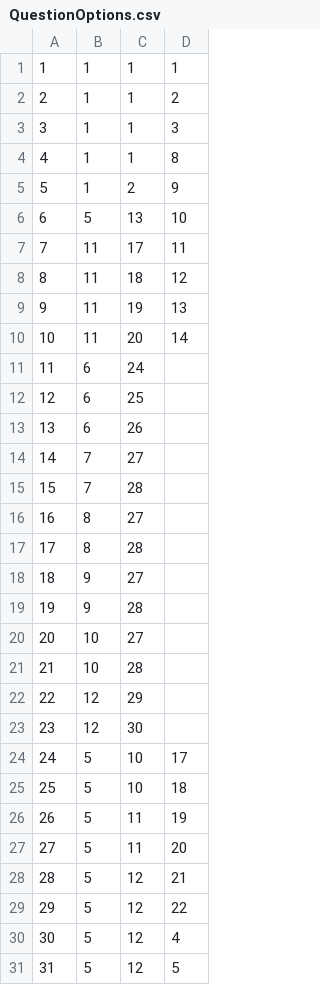
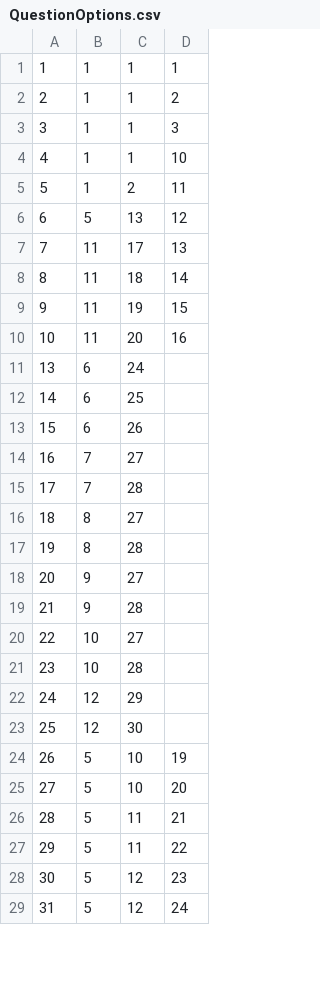
Before and after one commit to EyeSeeTea/pictureapp, a CSV file: app/src/myanmar/assets/QuestionOptions.csv, drawn as a sheet; only a part is shown; the diff covers the shown part only.

```diff
--- a/app/src/myanmar/assets/QuestionOptions.csv
+++ b/app/src/myanmar/assets/QuestionOptions.csv
@@ -3,29 +3,27 @@
 3;1;1;3
-4;1;1;8
-5;1;2;9
-6;5;13;10
-7;11;17;11
-8;11;18;12
-9;11;19;13
-10;11;20;14
-11;6;24;
-12;6;25;
-13;6;26;
-14;7;27;
-15;7;28;
-16;8;27;
-17;8;28;
-18;9;27;
-19;9;28;
-20;10;27;
-21;10;28;
-22;12;29;
-23;12;30;
-24;5;10;17
-25;5;10;18
-26;5;11;19
-27;5;11;20
-28;5;12;21
-29;5;12;22
-30;5;12;4
-31;5;12;5
+4;1;1;10
+5;1;2;11
+6;5;13;12
+7;11;17;13
+8;11;18;14
+9;11;19;15
+10;11;20;16
+13;6;24;
+14;6;25;
+15;6;26;
+16;7;27;
+17;7;28;
+18;8;27;
+19;8;28;
+20;9;27;
+21;9;28;
+22;10;27;
+23;10;28;
+24;12;29;
+25;12;30;
+26;5;10;19
+27;5;10;20
+28;5;11;21
+29;5;11;22
+30;5;12;23
+31;5;12;24
```
Also changed, not shown: 5 added rows, 3 removed rows and 38 edited cells elsewhere in this file, 3 other files.
